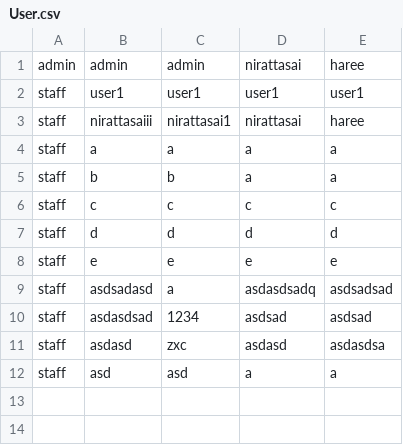
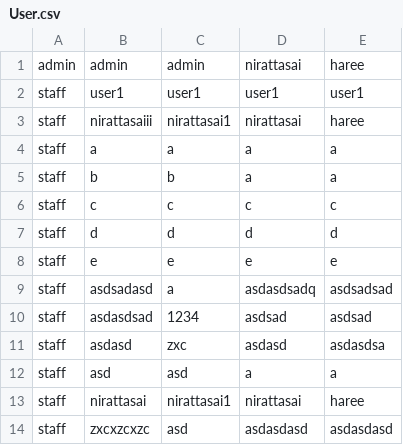
Before and after one commit to nirattasai/mailBox, a CSV file: CSV/User.csv, drawn as a sheet.

```diff
--- a/CSV/User.csv
+++ b/CSV/User.csv
@@ -12 +12,3 @@ staff,asdasd,zxc,asdasd,asdasdsa
 staff,asd,asd,a,a
+staff,nirattasai,nirattasai1,nirattasai,haree
+staff,zxcxzcxzc,asd,asdasdasd,asdasdasd
```
Also changed, not shown: CSV/CondoRoom.csv, CSV/Staff.csv, 9 other files.
